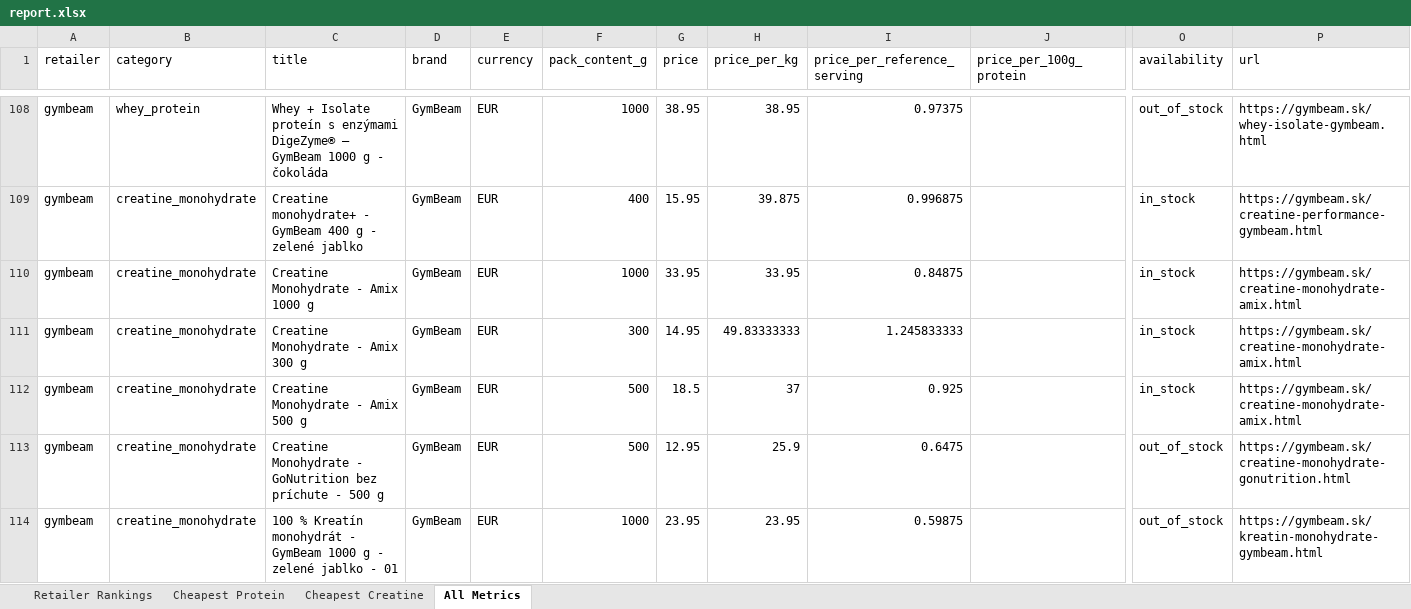
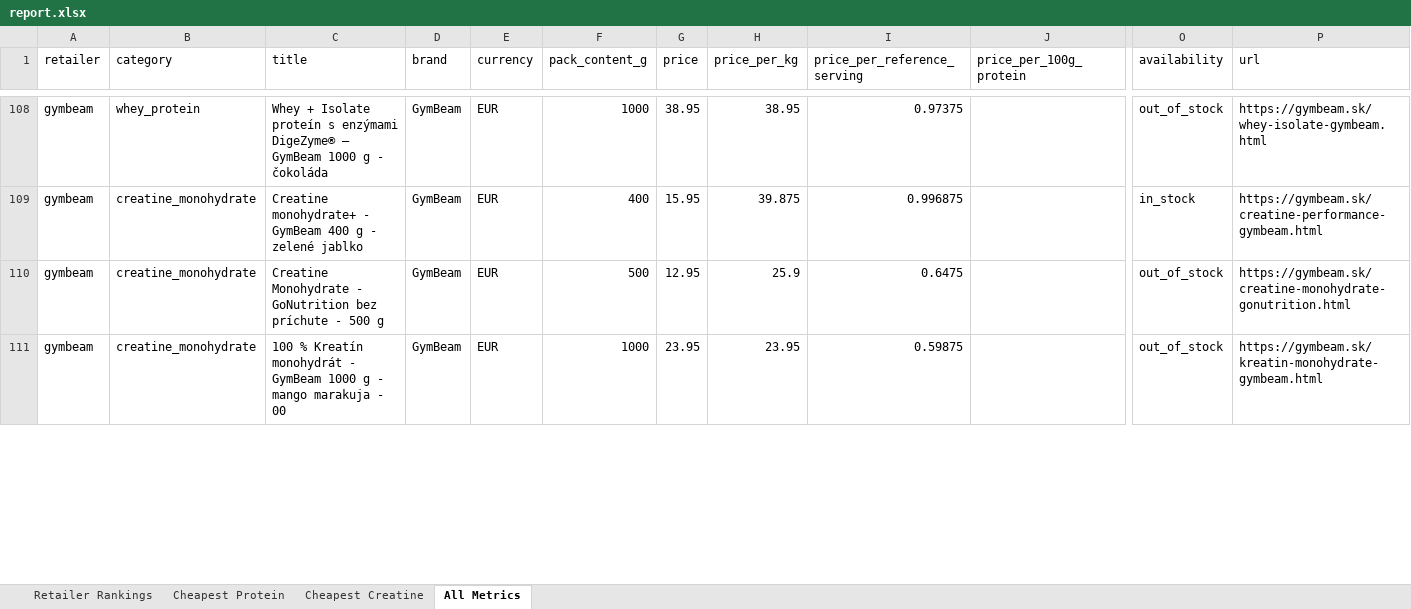
Before and after one commit to ToxicMinds/Web-Scr, an Excel workbook: artifacts/reports/report.xlsx, sheet All Metrics, drawn as a sheet; only a part is shown, gaps mark what is left out; values as stored, in another font and other column widths than the file's, no borders; removed rows and columns are numbered as before the commit, all else as after; rows hold the shown columns only; the diff covers the shown part only; the diff names each change by its address in the sheet, - before the commit and + after, or states it on an @@ line.

Commit message:
chore(reports): nightly refresh 2026-10-01

```diff
--- a/artifacts/reports/report.xlsx (sheet All Metrics)
+++ b/artifacts/reports/report.xlsx (sheet All Metrics)
-row 110: gymbeam | creatine_monohydrate | Creatine Monohydrate - Amix 1000 g | GymBeam | EUR | 1000 | 33.95 | 33.95 | 0.84875 |  | in_stock | https://gymbeam.sk/creatine-monohydrate-amix.html
-row 111: gymbeam | creatine_monohydrate | Creatine Monohydrate - Amix 300 g | GymBeam | EUR | 300 | 14.95 | 49.83333333 | 1.245833333 |  | in_stock | https://gymbeam.sk/creatine-monohydrate-amix.html
-row 112: gymbeam | creatine_monohydrate | Creatine Monohydrate - Amix 500 g | GymBeam | EUR | 500 | 18.5 | 37 | 0.925 |  | in_stock | https://gymbeam.sk/creatine-monohydrate-amix.html
-C111 (title): …g - zelené jablko - 01
+C111 (title): …g - mango marakuja - 00
```
Also changed, not shown: 13 edited cells elsewhere in this sheet, sheet Cheapest Creatine, sheet Retailer Rankings, web/public/reports/report.xlsx, 13 other files.
